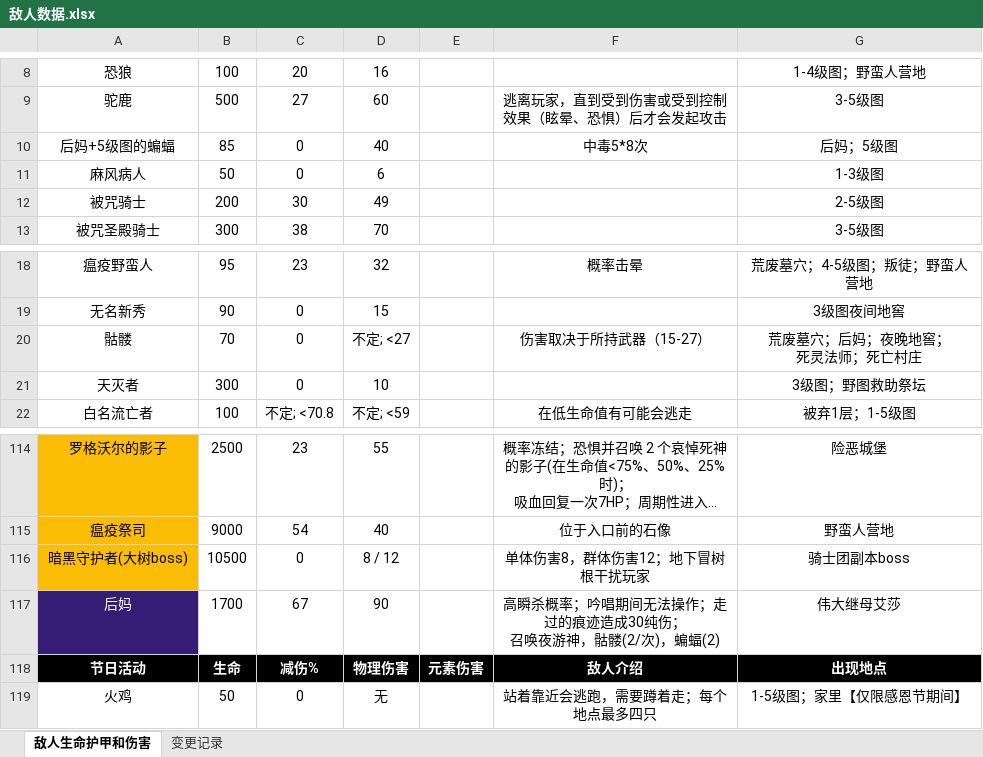
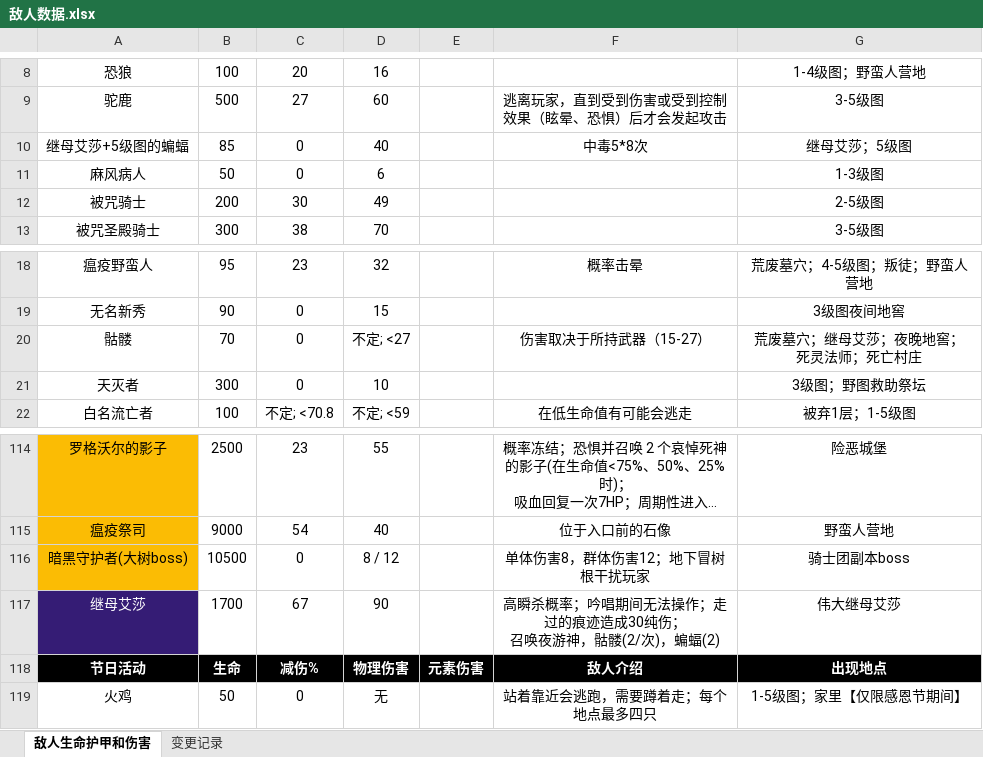
Before and after one commit to jasonXiao422/grimsoul-wiki, an Excel workbook: data-source/敌人数据.xlsx, sheet 敌人生命护甲和伤害, drawn as a sheet; only a part is shown, gaps mark what is left out; long unchanged cells end in …; values as stored, in another font and other column widths than the file's, no borders; ↵ is a line break in a cell; the diff names each change by its address in the sheet, - before the commit and + after, or states it on an @@ line.

```diff
--- a/data-source/敌人数据.xlsx (sheet 敌人生命护甲和伤害)
+++ b/data-source/敌人数据.xlsx (sheet 敌人生命护甲和伤害)
-A10: 后妈+5级图的蝙蝠
+A10: 继母艾莎+5级图的蝙蝠
-G10: 后妈；5级图
+G10: 继母艾莎；5级图
-G20: 荒废墓穴；后妈；夜晚地窖； ↵ 死灵法师；死亡村庄
+G20: 荒废墓穴；继母艾莎；夜晚地窖； ↵ 死灵法师；死亡村庄
-A117: 后妈
+A117: 继母艾莎
```
Also changed, not shown: 3 other files.
